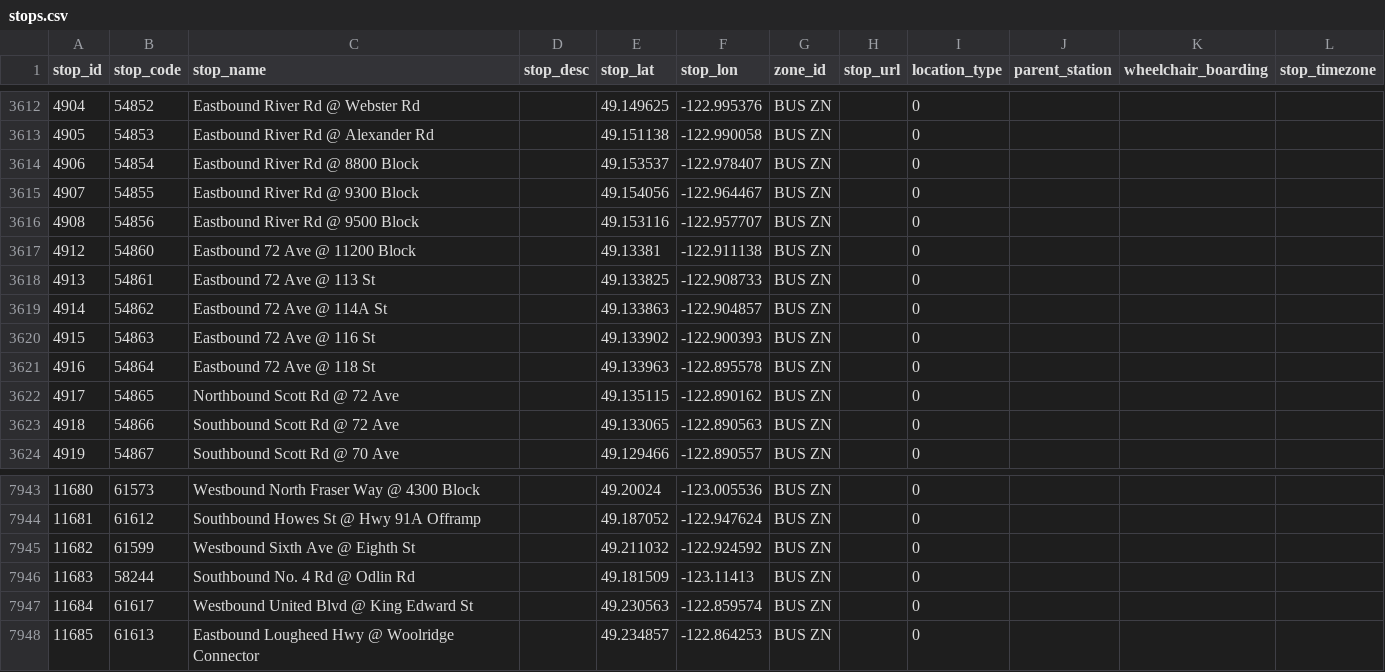
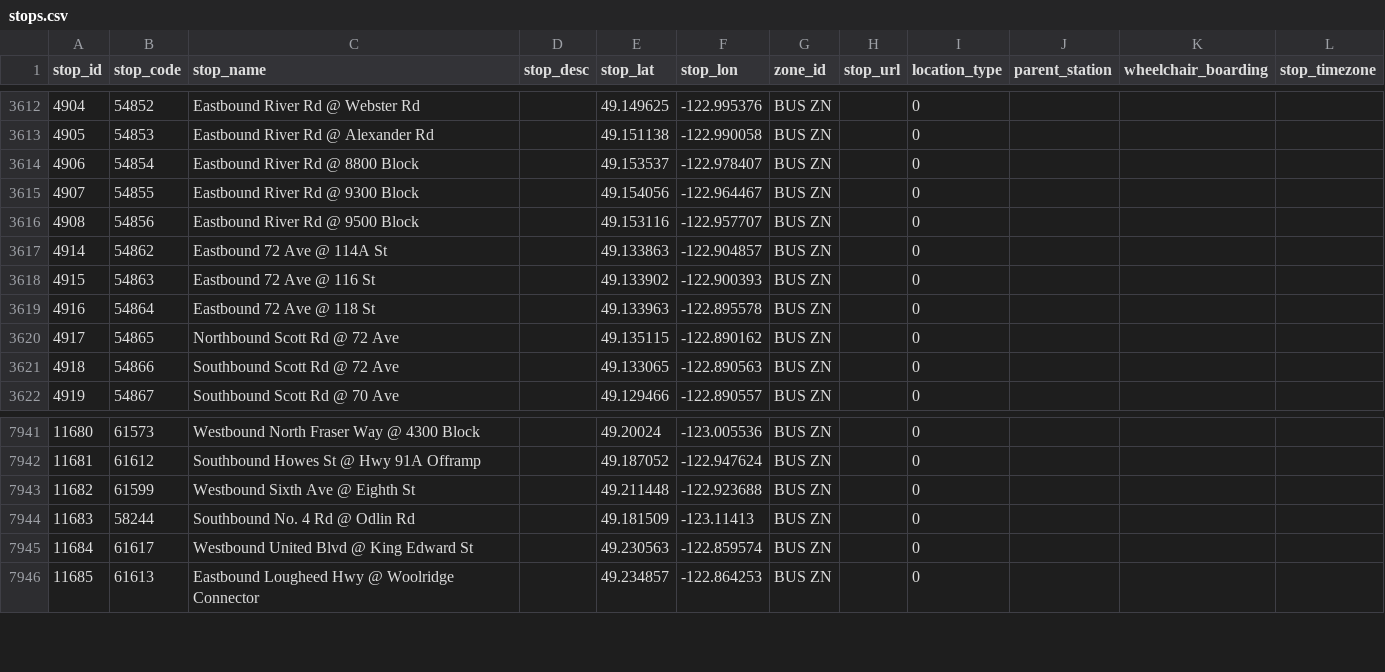
Before and after one commit to carsonyl/translink-derived-datasets, a CSV file: datasets/stops.csv, drawn as a sheet; only a part is shown, gaps mark what is left out.

```diff
--- a/datasets/stops.csv
+++ b/datasets/stops.csv
@@ -3616,4 +3616,2 @@ stop_id,stop_code,stop_name,stop_desc,stop_lat,stop_lon,zone_id,stop_url,locatio
 4908,54856,Eastbound River Rd @ 9500 Block,,49.153116,-122.957707,BUS ZN,,0,,,
-4912,54860,Eastbound 72 Ave @ 11200 Block,,49.13381,-122.911138,BUS ZN,,0,,,
-4913,54861,Eastbound 72 Ave @ 113 St,,49.133825,-122.908733,BUS ZN,,0,,,
 4914,54862,Eastbound 72 Ave @ 114A St,,49.133863,-122.904857,BUS ZN,,0,,,
@@ -7944,3 +7942,3 @@ stop_id,stop_code,stop_name,stop_desc,stop_lat,stop_lon,zone_id,stop_url,locatio
 11681,61612,Southbound Howes St @ Hwy 91A Offramp,,49.187052,-122.947624,BUS ZN,,0,,,
-11682,61599,Westbound Sixth Ave @ Eighth St,,49.211032,-122.924592,BUS ZN,,0,,,
+11682,61599,Westbound Sixth Ave @ Eighth St,,49.211448,-122.923688,BUS ZN,,0,,,
 11683,58244,Southbound No. 4 Rd @ Odlin Rd,,49.181509,-123.11413,BUS ZN,,0,,,
```
Also changed, not shown: 1 other file.
